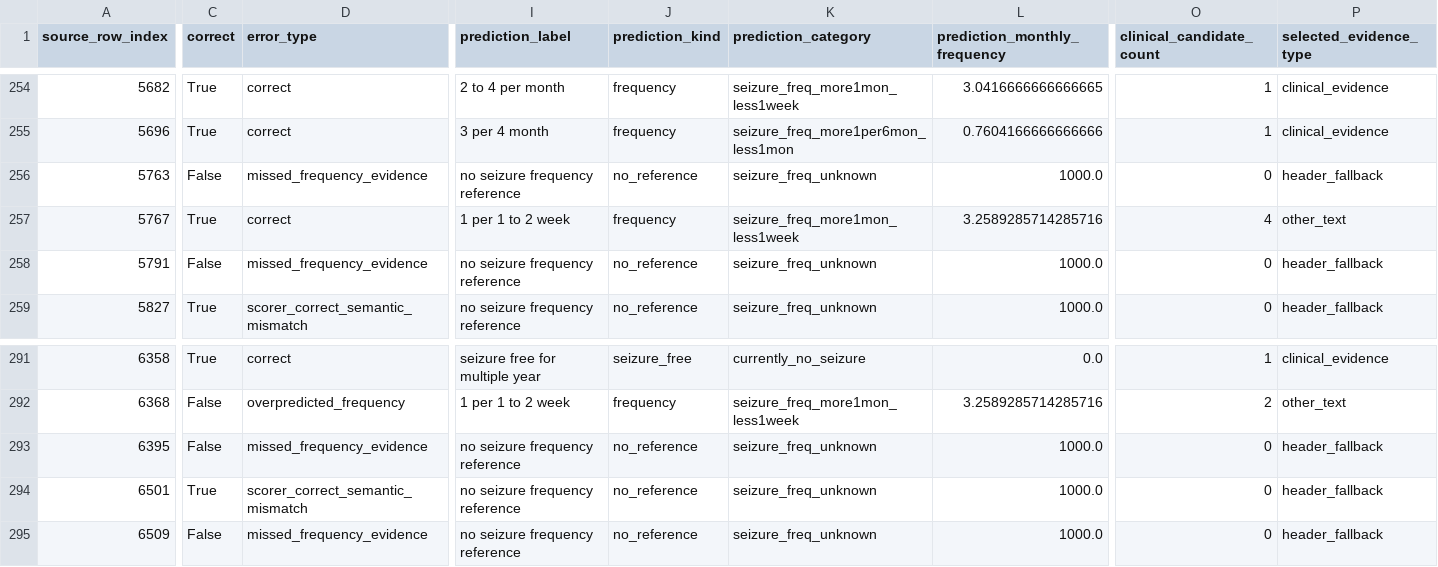
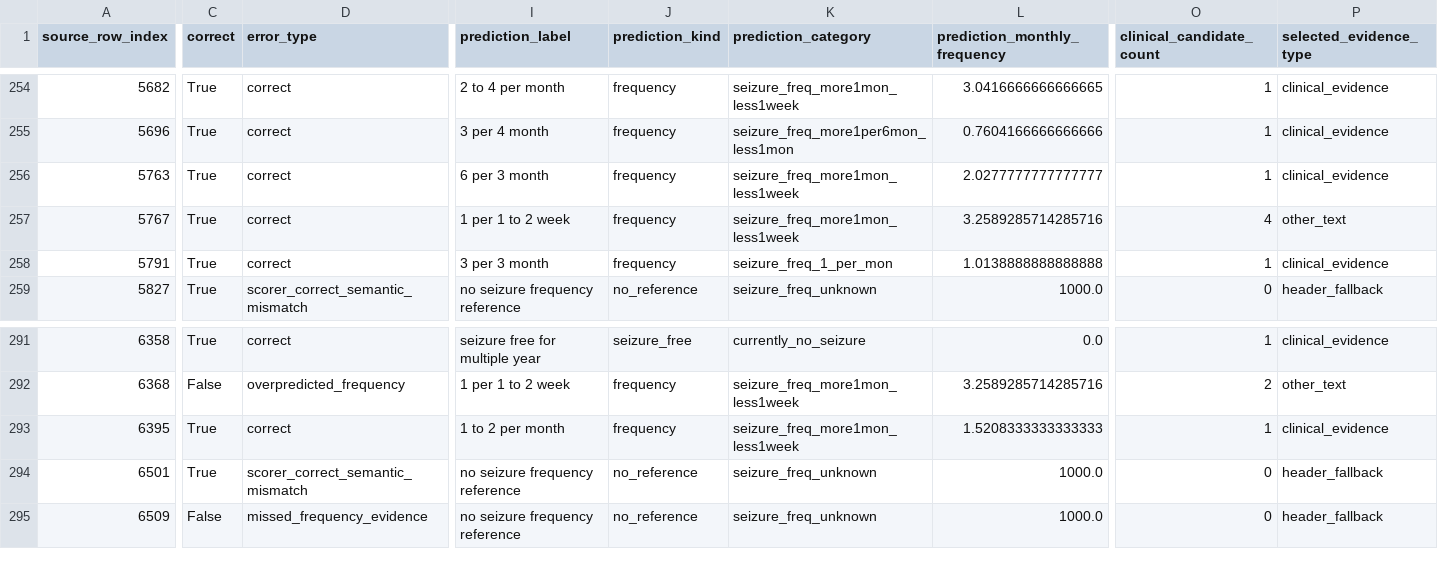
Before and after one commit to cbrown564-alt/clinical_extraction, a CSV file: experiments/gan2026_v1_validation_error_rows_2026-05-31.csv, drawn as a sheet; only a part is shown, gaps mark what is left out; the diff covers the shown part only; the diff names each change by its address in the sheet, - before the commit and + after, or states it on an @@ line.

Commit message:
Refine Gan V1 contextual frequency extraction and status

```diff
--- a/experiments/gan2026_v1_validation_error_rows_2026-05-31.csv
+++ b/experiments/gan2026_v1_validation_error_rows_2026-05-31.csv
-C256 (correct): False
+C256 (correct): True
-D256 (error_type): missed_frequency_evidence
+D256 (error_type): correct
-I256 (prediction_label): no seizure frequency reference
+I256 (prediction_label): 6 per 3 month
-J256 (prediction_kind): no_reference
+J256 (prediction_kind): frequency
-K256 (prediction_category): seizure_freq_unknown
+K256 (prediction_category): seizure_freq_more1mon_less1week
-L256 (prediction_monthly_frequency): 1000.0
+L256 (prediction_monthly_frequency): 2.0277777777777777
-O256 (clinical_candidate_count): 0
+O256 (clinical_candidate_count): 1
-P256 (selected_evidence_type): header_fallback
+P256 (selected_evidence_type): clinical_evidence
-C258 (correct): False
+C258 (correct): True
-D258 (error_type): missed_frequency_evidence
+D258 (error_type): correct
-I258 (prediction_label): no seizure frequency reference
+I258 (prediction_label): 3 per 3 month
-J258 (prediction_kind): no_reference
+J258 (prediction_kind): frequency
-K258 (prediction_category): seizure_freq_unknown
+K258 (prediction_category): seizure_freq_1_per_mon
-L258 (prediction_monthly_frequency): 1000.0
+L258 (prediction_monthly_frequency): 1.0138888888888888
-O258 (clinical_candidate_count): 0
+O258 (clinical_candidate_count): 1
-P258 (selected_evidence_type): header_fallback
+P258 (selected_evidence_type): clinical_evidence
-C293 (correct): False
+C293 (correct): True
-D293 (error_type): missed_frequency_evidence
+D293 (error_type): correct
-I293 (prediction_label): no seizure frequency reference
+I293 (prediction_label): 1 to 2 per month
-J293 (prediction_kind): no_reference
+J293 (prediction_kind): frequency
-K293 (prediction_category): seizure_freq_unknown
+K293 (prediction_category): seizure_freq_more1mon_less1week
-L293 (prediction_monthly_frequency): 1000.0
+L293 (prediction_monthly_frequency): 1.5208333333333333
-O293 (clinical_candidate_count): 0
+O293 (clinical_candidate_count): 1
-P293 (selected_evidence_type): header_fallback
+P293 (selected_evidence_type): clinical_evidence
```
Also changed, not shown: 170 edited cells elsewhere in this file, 4 other files.
